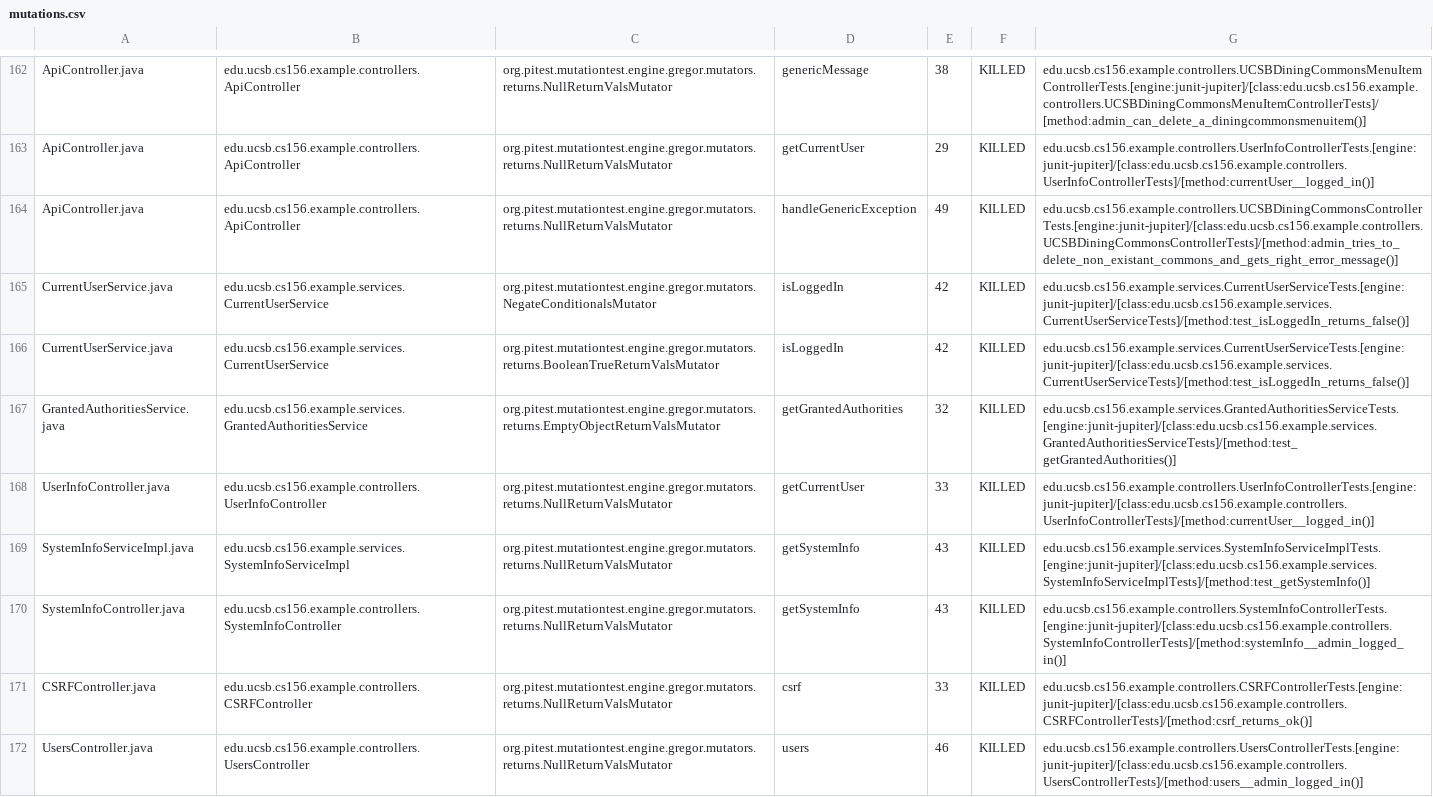
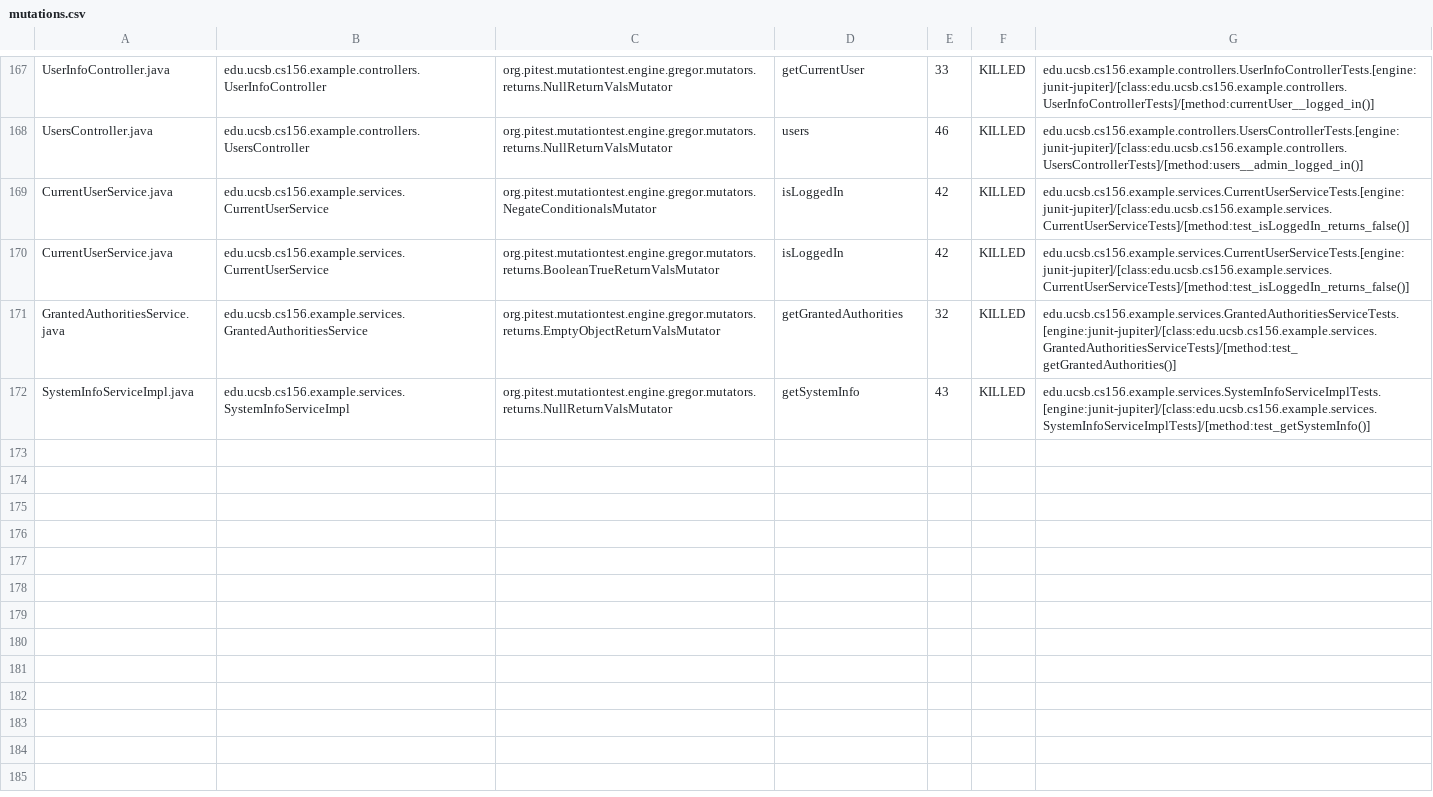
Before and after one commit to ucsb-cs156-s24/team03-s24-4pm-2, a CSV file: prs/128/pitest/mutations.csv, drawn as a sheet; only a part is shown, gaps mark what is left out; removed rows and columns are numbered as before the commit, all else as after; the diff covers the shown part only; the diff names each change by its address in the sheet, - before the commit and + after, or states it on an @@ line.

Commit message:
Deploying to gh-pages from @ ucsb-cs156-s24/team03-s24-4pm-2@d0d0aec59284eb3a9d93a728c6a566727bba9d8f 🚀

```diff
--- a/prs/128/pitest/mutations.csv
+++ b/prs/128/pitest/mutations.csv
-A167: ApiController.java
+A167: UserInfoController.java
-B167: edu.ucsb.cs156.example.controllers.ApiController
+B167: edu.ucsb.cs156.example.controllers.UserInfoController
-D167: genericMessage
+D167: getCurrentUser
-E167: 38
+E167: 33
-G167: edu.ucsb.cs156.example.controllers.UCSBDiningCommonsMenuItemControllerTests.[engine:junit-jupiter]/[class:edu.ucsb.cs156.example.controllers.UCSBDiningCommonsMenuItemControllerTests]/[method:admin_can_delete_a_diningcommonsmenuitem()]
+G167: edu.ucsb.cs156.example.controllers.UserInfoControllerTests.[engine:junit-jupiter]/[class:edu.ucsb.cs156.example.controllers.UserInfoControllerTests]/[method:currentUser__logged_in()]
@@ row 163 moved to row 2: ApiController.java @@
-A168: ApiController.java
+A168: UsersController.java
-B168: edu.ucsb.cs156.example.controllers.ApiController
+B168: edu.ucsb.cs156.example.controllers.UsersController
-D168: handleGenericException
+D168: users
-E168: 49
+E168: 46
-G168: edu.ucsb.cs156.example.controllers.UCSBDiningCommonsControllerTests.[engine:junit-jupiter]/[class:edu.ucsb.cs156.example.controllers.UCSBDiningCommonsControllerTests]/[method:admin_tries_to_delete_non_existant_commons_and_gets_right_error_message()]
+G168: edu.ucsb.cs156.example.controllers.UsersControllerTests.[engine:junit-jupiter]/[class:edu.ucsb.cs156.example.controllers.UsersControllerTests]/[method:users__admin_logged_in()]
-row 168: UserInfoController.java | edu.ucsb.cs156.example.controllers.UserInfoController | org.pitest.mutationtest.engine.gregor.mutators.returns.NullReturnValsMutator | getCurrentUser | 33 | KILLED | edu.ucsb.cs156.example.controllers.UserInfoControllerTests.[engine:junit-jupiter]/[class:edu.ucsb.cs156.example.controllers.UserInfoControllerTests]/[method:currentUser__logged_in()]
@@ row 170 moved to row 98: SystemInfoController.java @@
@@ row 171 moved to row 23: CSRFController.java @@
-row 172: UsersController.java | edu.ucsb.cs156.example.controllers.UsersController | org.pitest.mutationtest.engine.gregor.mutators.returns.NullReturnValsMutator | users | 46 | KILLED | edu.ucsb.cs156.example.controllers.UsersControllerTests.[engine:junit-jupiter]/[class:edu.ucsb.cs156.example.controllers.UsersControllerTests]/[method:users__admin_logged_in()]
```
Also changed, not shown: 2 added rows, 104 moved rows and 5 edited cells elsewhere in this file, 18 other files.
